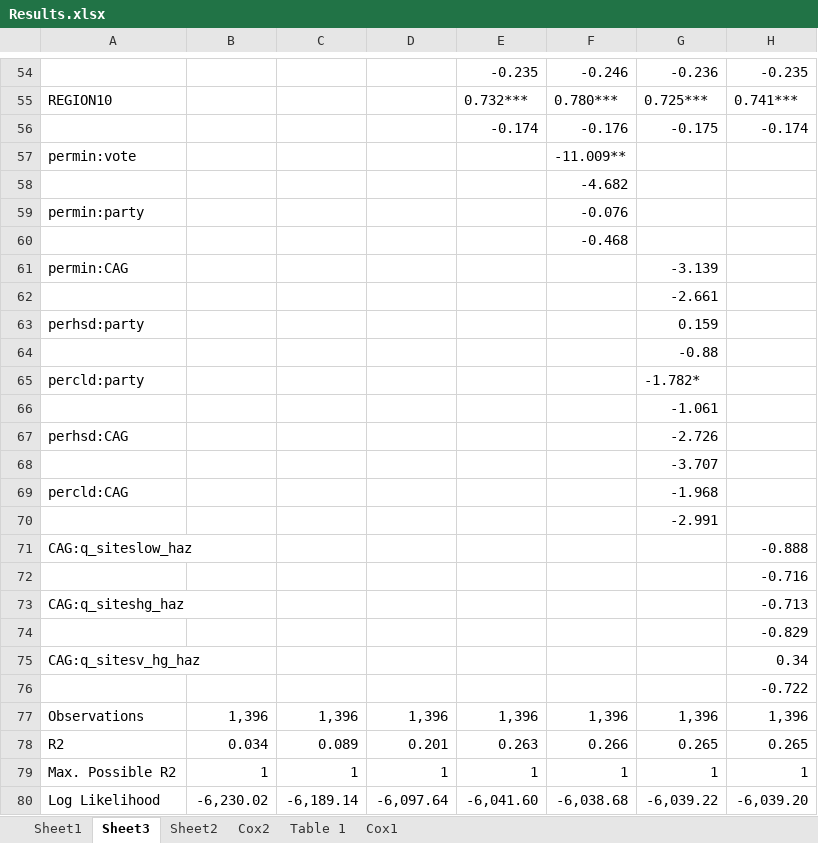
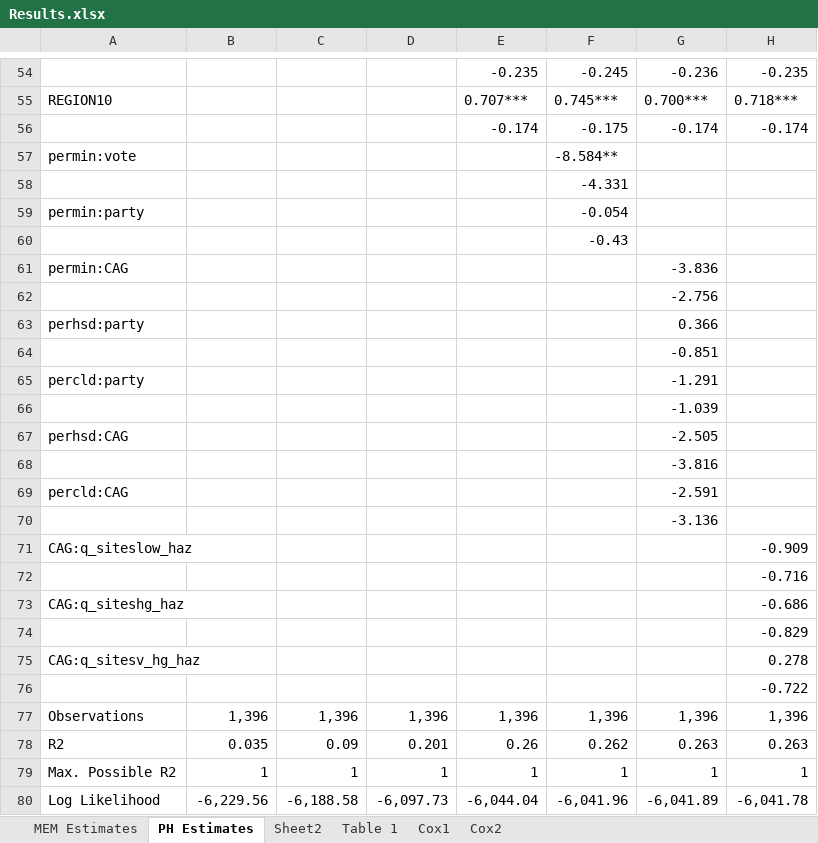
Before and after one commit to jrgroves/Leili_Anna_EPA, an Excel workbook: Analysis/Output/Results.xlsx, sheet PH Estimates, drawn as a sheet; only a part is shown, gaps mark what is left out; values as stored, in another font and other column widths than the file's, no borders; removed rows and columns are numbered as before the commit, all else as after; the diff covers the shown part only; the diff names each change by its address in the sheet, - before the commit and + after, or states it on an @@ line.

```diff
--- a/Analysis/Output/Results.xlsx (sheet PH Estimates)
+++ b/Analysis/Output/Results.xlsx (sheet PH Estimates)
-sheet tab: Sheet1
+sheet tab: MEM Estimates
-sheet tab: Sheet3
+sheet tab: PH Estimates
@@ sheet tab order changed: MEM Estimates | PH Estimates | Sheet2 | Table 1 | Cox1 | Cox2 @@
-F54: -0.246
+F54: -0.245
-E55: 0.732***
+E55: 0.707***
-F55: 0.780***
+F55: 0.745***
-G55: 0.725***
+G55: 0.700***
-H55: 0.741***
+H55: 0.718***
-F56: -0.176
+F56: -0.175
-G56: -0.175
+G56: -0.174
-F57: -11.009**
+F57: -8.584**
-F58: -4.682
+F58: -4.331
-F59: -0.076
+F59: -0.054
-F60: -0.468
+F60: -0.43
-G61: -3.139
+G61: -3.836
-G62: -2.661
+G62: -2.756
-G63: 0.159
+G63: 0.366
-G64: -0.88
+G64: -0.851
-G65: -1.782*
+G65: -1.291
-G66: -1.061
+G66: -1.039
-G67: -2.726
+G67: -2.505
-G68: -3.707
+G68: -3.816
-G69: -1.968
+G69: -2.591
-G70: -2.991
+G70: -3.136
-H71: -0.888
+H71: -0.909
-H73: -0.713
+H73: -0.686
-H75: 0.34
+H75: 0.278
-row 78: R2 | 0.034 | 0.089 | 0.201 | 0.263 | 0.266 | 0.265 | 0.265
+row 78: R2 | 0.035 | 0.09 | 0.201 | 0.26 | 0.262 | 0.263 | 0.263
-row 80: Log Likelihood | -6,230.02 | -6,189.14 | -6,097.64 | -6,041.60 | -6,038.68 | -6,039.22 | -6,039.20
+row 80: Log Likelihood | -6,229.56 | -6,188.58 | -6,097.73 | -6,044.04 | -6,041.96 | -6,041.89 | -6,041.78
```
Also changed, not shown: 25 added rows, 25 removed rows and 74 edited cells elsewhere in this sheet, sheet MEM Estimates, sheet Cox2, sheet Table 1, sheet Cox1, formulas that keep their value, 7 other files.
